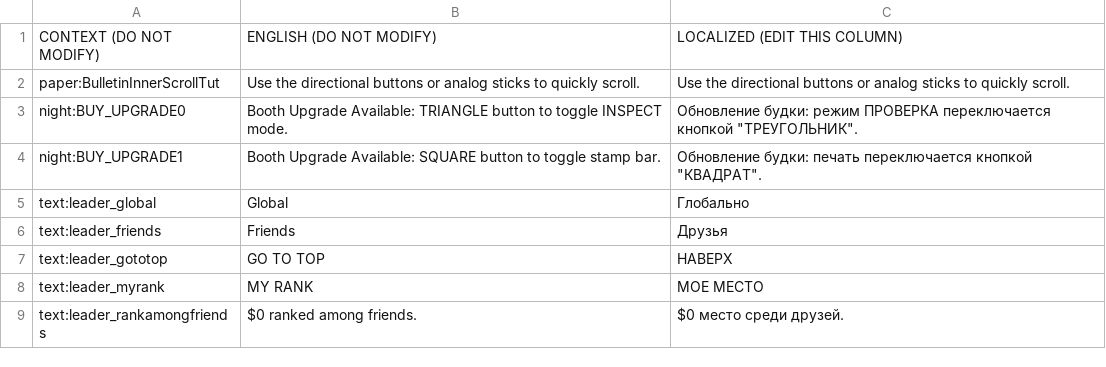
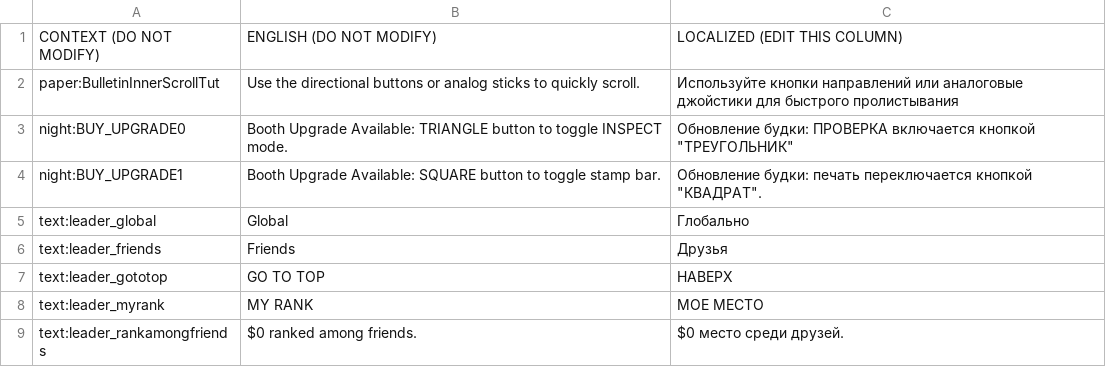
Before and after one commit to PapersPleaseLoc2/Loc, a CSV file: ru.csv, drawn as a sheet; only a part is shown.

Commit message:
Updates ea49fb4a-bab0-4bd3-848c-860dab5a5ddf

```diff
--- a/ru.csv
+++ b/ru.csv
@@ -1,4 +1,4 @@
 "CONTEXT (DO NOT MODIFY)","ENGLISH (DO NOT MODIFY)","LOCALIZED (EDIT THIS COLUMN)"
-"paper:BulletinInnerScrollTut","Use the directional buttons or analog sticks to quickly scroll.","Use the directional buttons or analog sticks to quickly scroll."
-"night:BUY_UPGRADE0","Booth Upgrade Available: TRIANGLE button to toggle INSPECT mode.","Обновление будки: режим ПРОВЕРКА переключается кнопкой ""ТРЕУГОЛЬНИК""."
+"paper:BulletinInnerScrollTut","Use the directional buttons or analog sticks to quickly scroll.","Используйте кнопки направлений или аналоговые джойстики для быстрого пролистывания"
+"night:BUY_UPGRADE0","Booth Upgrade Available: TRIANGLE button to toggle INSPECT mode.","Обновление будки: ПРОВЕРКА включается кнопкой ""ТРЕУГОЛЬНИК"""
 "night:BUY_UPGRADE1","Booth Upgrade Available: SQUARE button to toggle stamp bar.","Обновление будки: печать переключается кнопкой ""КВАДРАТ""."
```
